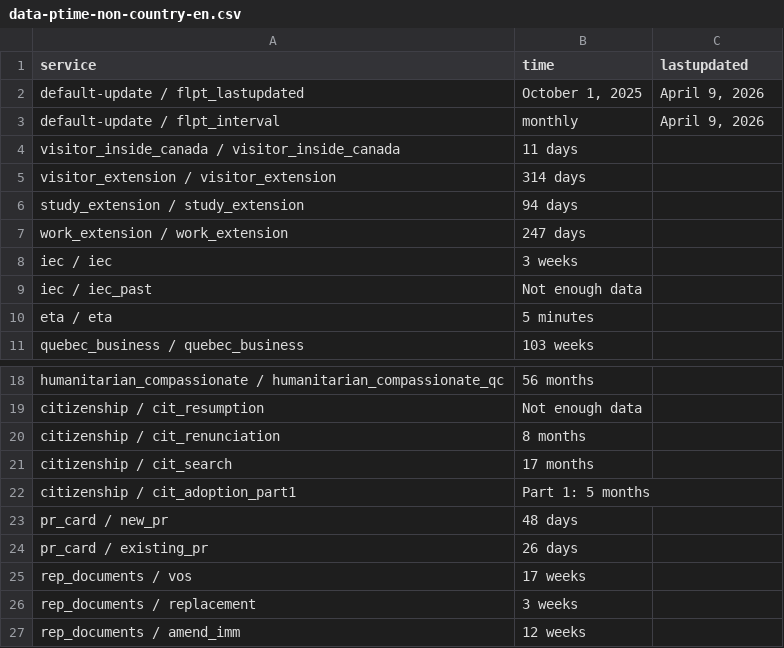
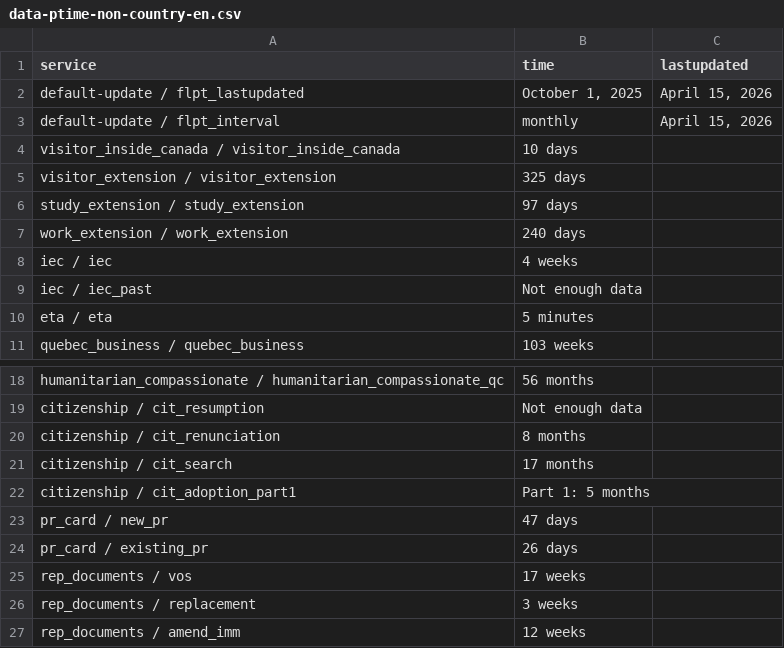
Before and after one commit to tinng81/cic-processing-times, a CSV file: data-ptime-non-country-en.csv, drawn as a sheet; only a part is shown, gaps mark what is left out.

Commit message:
Flat: latest data (2026-04-16T00:35:15.265Z) {   "date": "2026-04-16T00:35:15.265Z",   "files": [     {       "name": "data-ptime-en.csv",       "deltaBytes": -20,       "source": "https://www.canada.ca/content/dam/ircc/documents/json/data-ptime-en.json"     },     {       "name": "data-ptime-en.json",       "deltaBytes": -23,       "source": "https://www.canada.ca/content/dam/ircc/documents/json/data-ptime-en.json"     },     {       "name": "formatted-data-ptime-en.csv",       "deltaBytes": 8,       "source": "https://www.canada.ca/content/dam/ircc/documents/json/data-ptime-en.json"     },     {       "name": "formatted-selected-countries-data-ptime-en.csv",       "deltaBytes": 8,       "source": "https://www.canada.ca/content/dam/ircc/documents/json/data-ptime-en.json"     },     {       "name": "data-ptime-non-country-en.csv",       "deltaBytes": 2,       "source": "https://www.canada.ca/content/dam/ircc/documents/json/data-ptime-non-country-en.json"     },     {       "name": "data-ptime-non-country-en.json",       "deltaBytes": 1,       "source": "https://www.canada.ca/content/dam/ircc/documents/json/data-ptime-non-country-en.json"     }   ] }

```diff
--- a/data-ptime-non-country-en.csv
+++ b/data-ptime-non-country-en.csv
@@ -1,9 +1,9 @@
 service,time,lastupdated
-default-update / flpt_lastupdated,"October 1, 2025","April 9, 2026"
-default-update / flpt_interval, monthly,"April 9, 2026"
-visitor_inside_canada / visitor_inside_canada,11 days,
-visitor_extension / visitor_extension,314 days,
-study_extension / study_extension,94 days,
-work_extension / work_extension,247 days,
-iec / iec,3 weeks,
+default-update / flpt_lastupdated,"October 1, 2025","April 15, 2026"
+default-update / flpt_interval, monthly,"April 15, 2026"
+visitor_inside_canada / visitor_inside_canada,10 days,
+visitor_extension / visitor_extension,325 days,
+study_extension / study_extension,97 days,
+work_extension / work_extension,240 days,
+iec / iec,4 weeks,
 iec / iec_past,Not enough data,
@@ -22,3 +22,3 @@ citizenship / cit_search,17 months,
 citizenship / cit_adoption_part1,Part 1: 5 months,
-pr_card / new_pr,48 days,
+pr_card / new_pr,47 days,
 pr_card / existing_pr,26 days,
```
Also changed, not shown: data-ptime-en.csv, formatted-data-ptime-en.csv, 3 other files.
